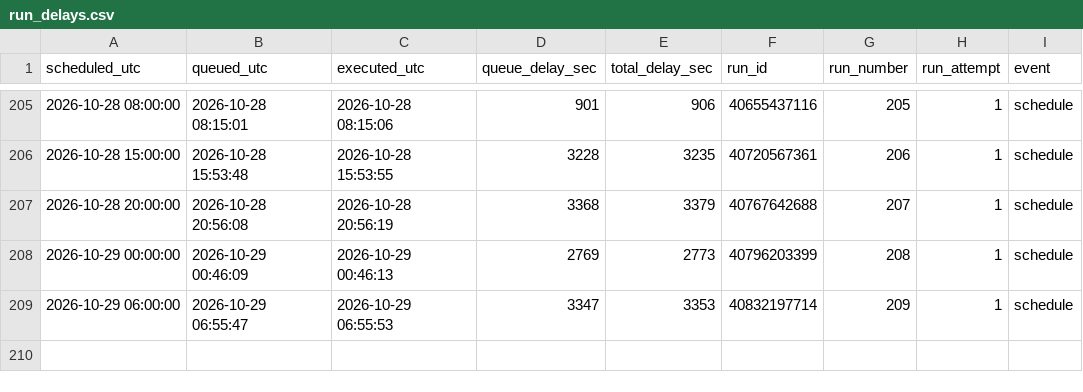
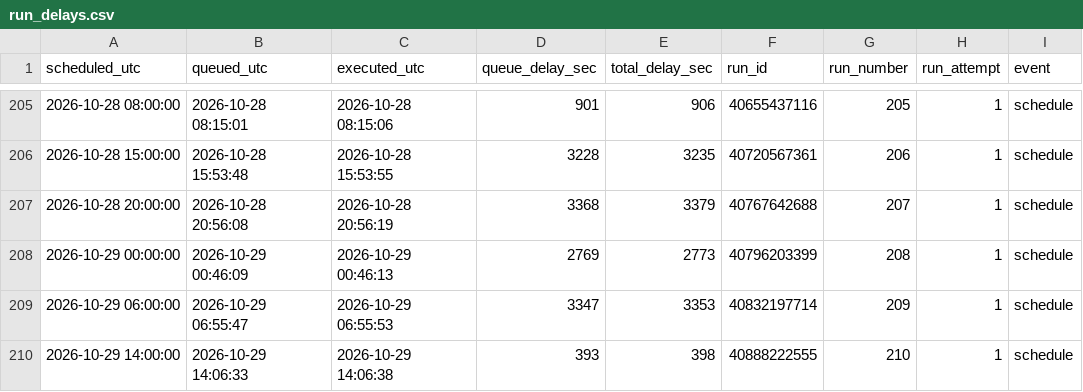
Before and after one commit to ttiktio/test_gitaction, a CSV file: logs/run_delays.csv, drawn as a sheet; only a part is shown, gaps mark what is left out; the diff names each change by its address in the sheet, - before the commit and + after, or states it on an @@ line.

```diff
--- a/logs/run_delays.csv
+++ b/logs/run_delays.csv
+row 210: 2026-10-29 14:00:00 | 2026-10-29 14:06:33 | 2026-10-29 14:06:38 | 393 | 398 | 40888222555 | 210 | 1 | schedule
```
